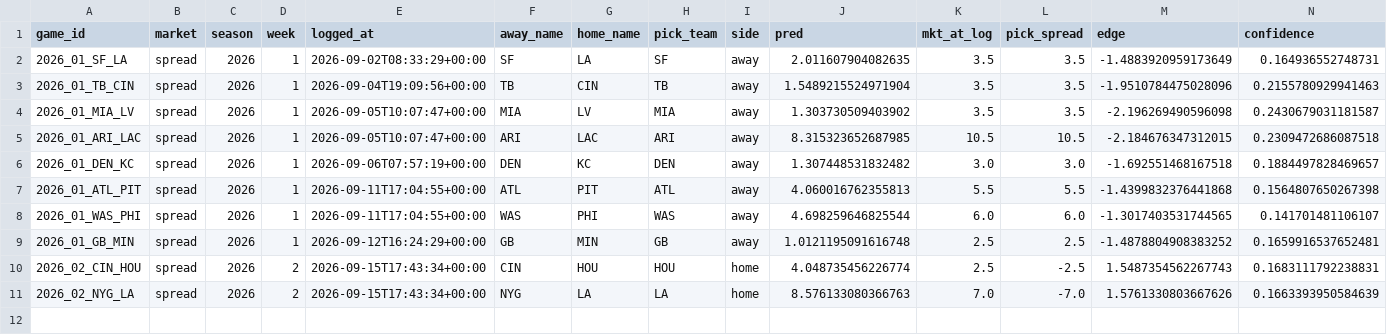
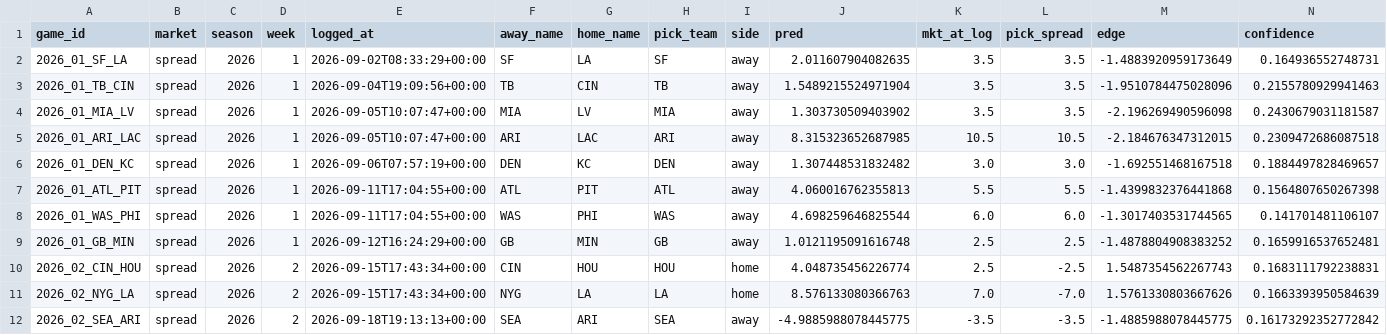
Before and after one commit to ajrog1-collab/CFB_Card, a CSV file: data/bet_log_nfl.csv, drawn as a sheet; only a part is shown; rows hold the shown columns only; the diff names each change by its address in the sheet, - before the commit and + after, or states it on an @@ line.

```diff
--- a/data/bet_log_nfl.csv
+++ b/data/bet_log_nfl.csv
+row 12: 2026_02_SEA_ARI | spread | 2026 | 2 | 2026-09-18T19:13:13+00:00 | SEA | ARI | SEA | away | -4.9885988078445775 | -3.5 | -3.5 | -1.4885988078445775 | 0.16173292352772842
```
Also changed, not shown: data/bet_log.csv, 5 other files.
